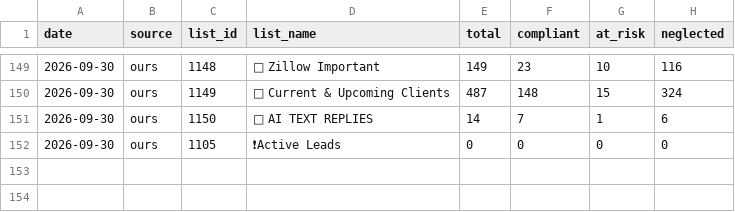
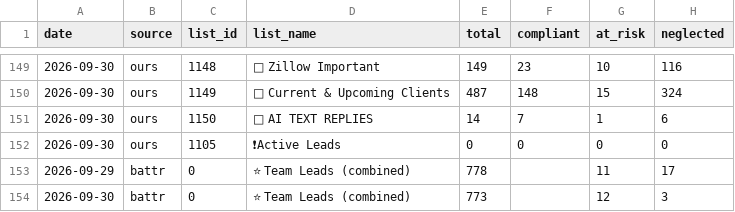
Before and after one commit to rolandteam-dev/claude-code-projects, a CSV file: battr-logs/comparison.csv, drawn as a sheet; only a part is shown, gaps mark what is left out; the diff names each change by its address in the sheet, - before the commit and + after, or states it on an @@ line.

```diff
--- a/battr-logs/comparison.csv
+++ b/battr-logs/comparison.csv
+row 153: 2026-09-29 | battr | 0 | ⭐ Team Leads (combined) | 778 |  | 11 | 17
+row 154: 2026-09-30 | battr | 0 | ⭐ Team Leads (combined) | 773 |  | 12 | 3
```
